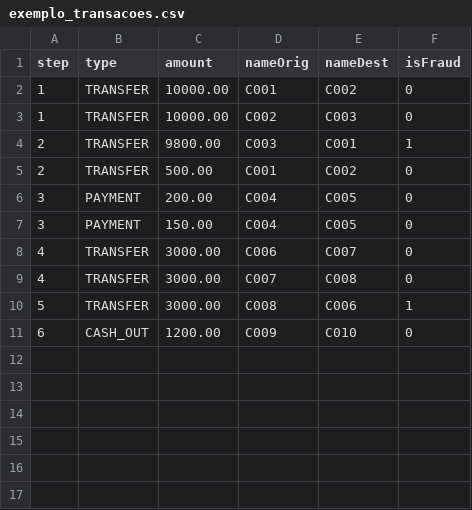
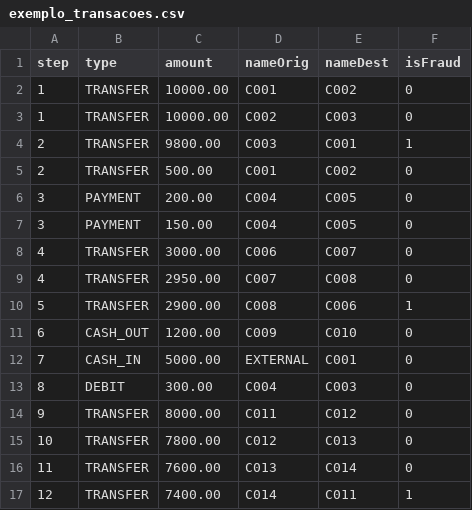
Before and after one commit to 1s4ntos/NodeWatch, a CSV file: dados/exemplo_transacoes.csv, drawn as a sheet.

```diff
--- a/dados/exemplo_transacoes.csv
+++ b/dados/exemplo_transacoes.csv
@@ -8,4 +8,10 @@ step,type,amount,nameOrig,nameDest,isFraud
 4,TRANSFER,3000.00,C006,C007,0
-4,TRANSFER,3000.00,C007,C008,0
-5,TRANSFER,3000.00,C008,C006,1
+4,TRANSFER,2950.00,C007,C008,0
+5,TRANSFER,2900.00,C008,C006,1
 6,CASH_OUT,1200.00,C009,C010,0
+7,CASH_IN,5000.00,EXTERNAL,C001,0
+8,DEBIT,300.00,C004,C003,0
+9,TRANSFER,8000.00,C011,C012,0
+10,TRANSFER,7800.00,C012,C013,0
+11,TRANSFER,7600.00,C013,C014,0
+12,TRANSFER,7400.00,C014,C011,1
```
Also changed, not shown: 17 other files.
